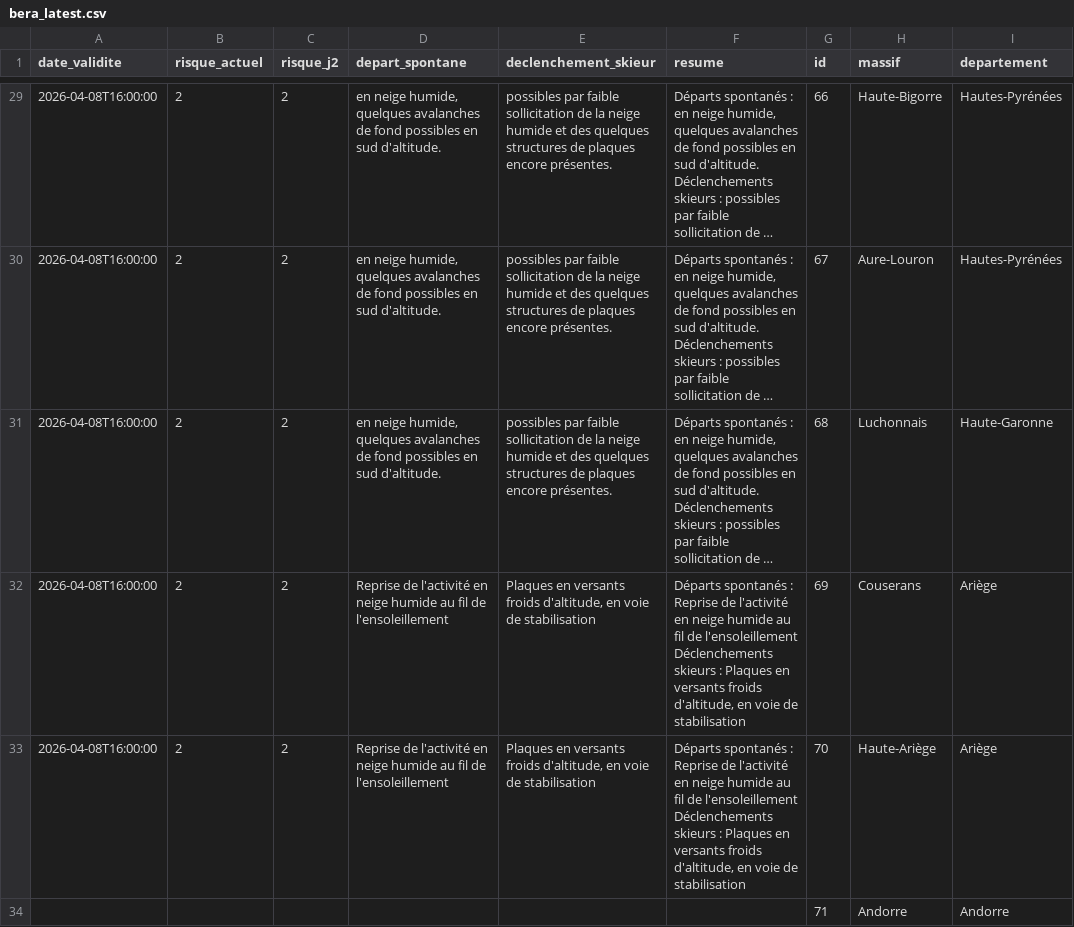
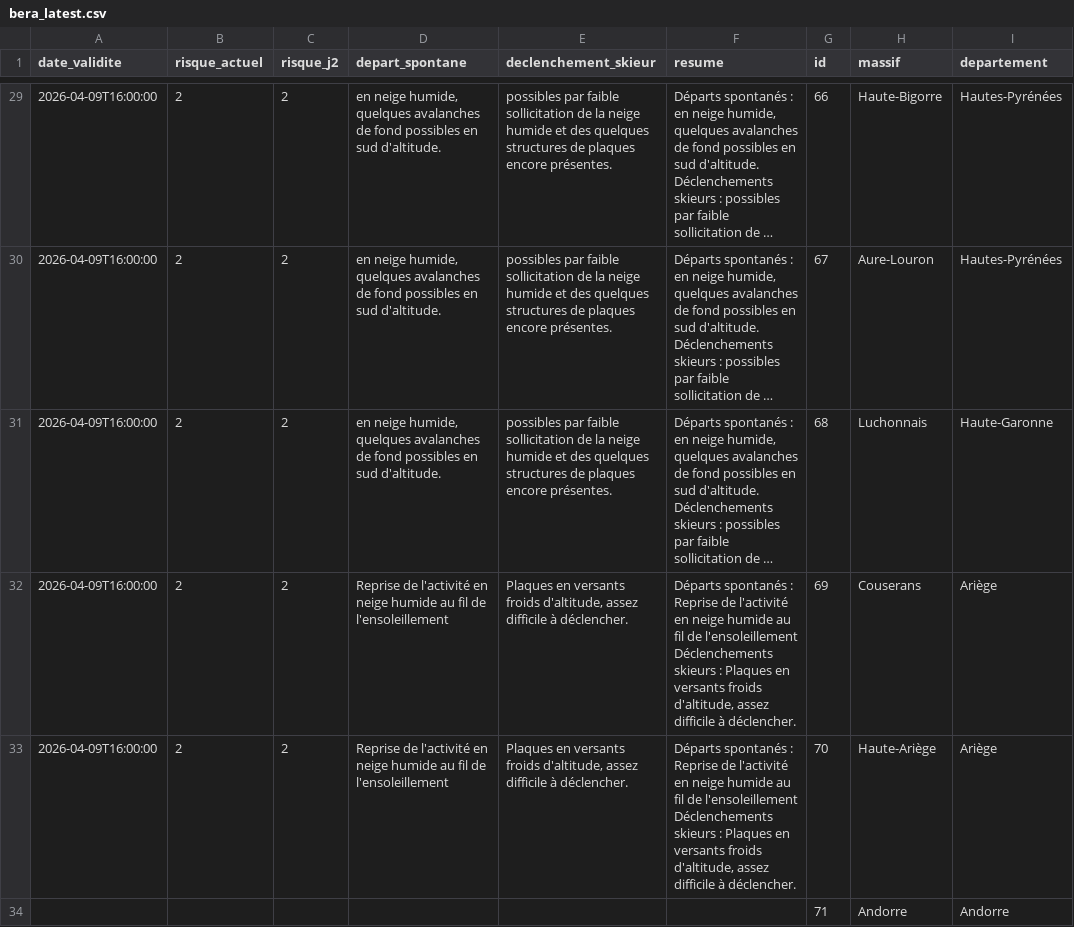
Before and after one commit to Tinevagio/Ski-touring-live, a CSV file: data/bera_latest.csv, drawn as a sheet; only a part is shown, gaps mark what is left out; long unchanged cells end in …; the diff covers the shown part only; the diff names each change by its address in the sheet, - before the commit and + after, or states it on an @@ line.

```diff
--- a/data/bera_latest.csv
+++ b/data/bera_latest.csv
-A29:A33 (date_validite): 2026-04-08T16:00:00
+A29:A33 (date_validite): 2026-04-09T16:00:00
-E32:E33 (declenchement_skieur): …froids d'altitude, en voie de stabilisation
+E32:E33 (declenchement_skieur): …froids d'altitude, assez difficile à déclencher.
-F32:F33 (resume): …froids d'altitude, en voie de stabilisation
+F32:F33 (resume): …froids d'altitude, assez difficile à déclencher.
```
Also changed, not shown: 70 edited cells elsewhere in this file, 1 other file.
